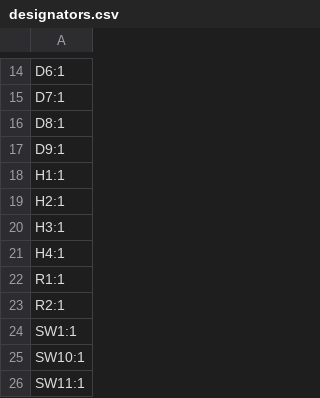
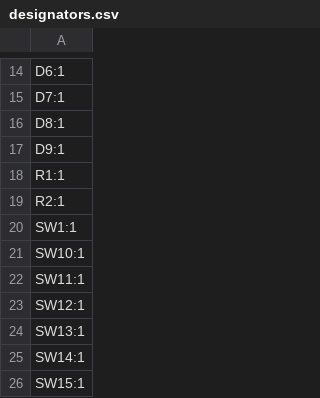
Before and after one commit to cheyao/macropad, a CSV file: PCB/production/designators.csv, drawn as a sheet; only a part is shown, gaps mark what is left out; the shorter side is filled out with more unchanged rows.

```diff
--- a/PCB/production/designators.csv
+++ b/PCB/production/designators.csv
@@ -17,6 +17,2 @@ D8:1
 D9:1
-H1:1
-H2:1
-H3:1
-H4:1
 R1:1
```
Also changed, not shown: PCB/production/bom.csv, PCB/production/positions.csv, 18 other files.
